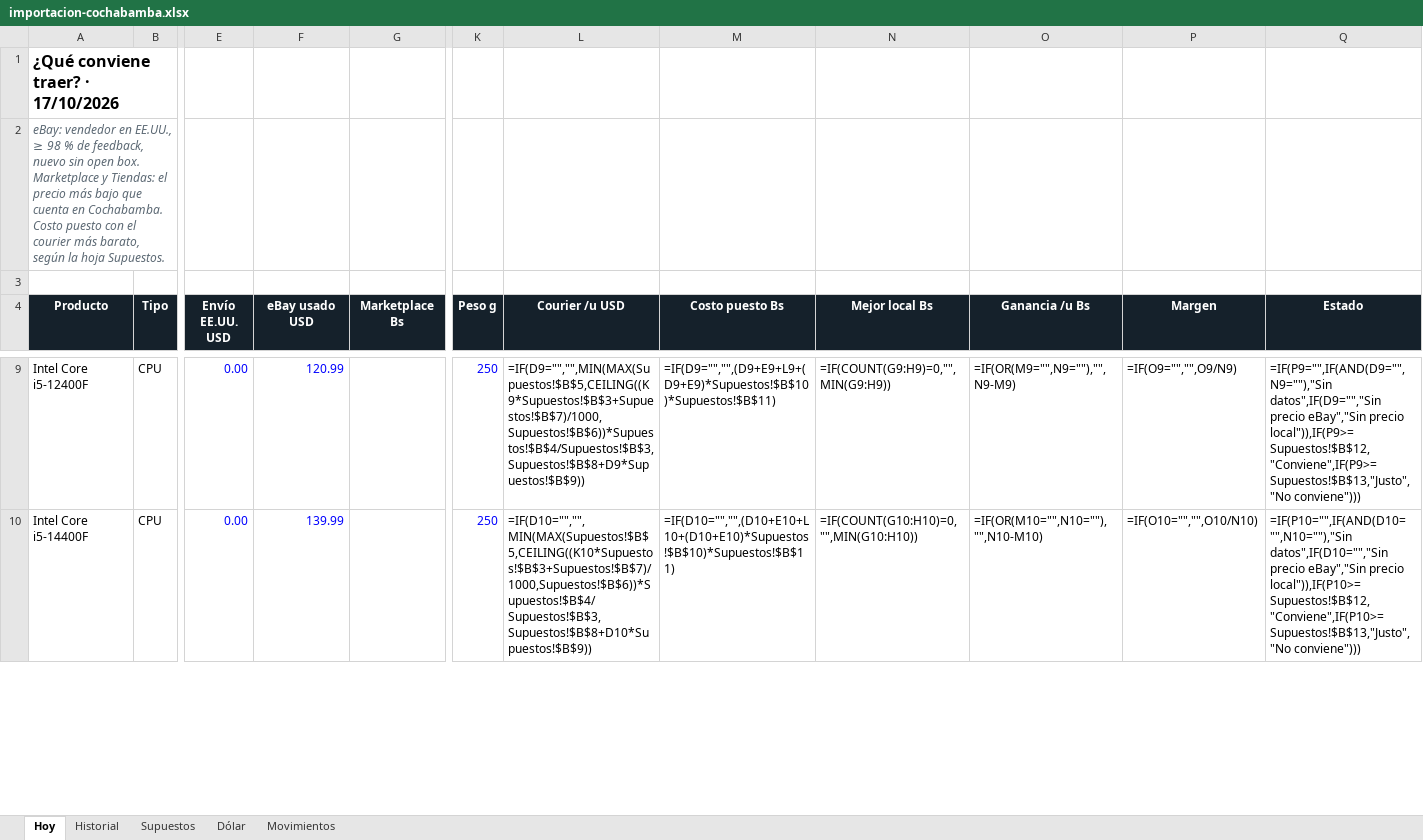
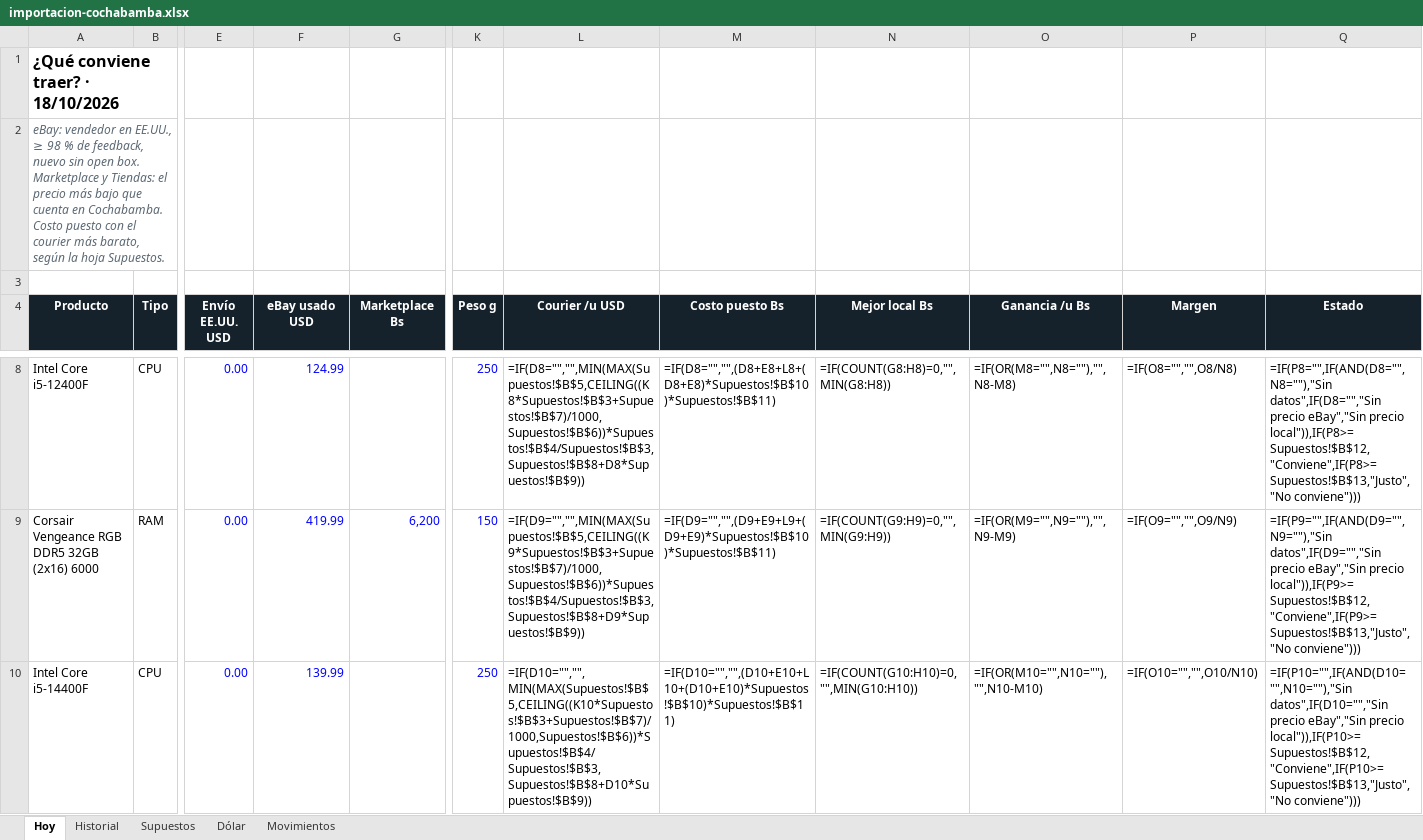
Before and after one commit to Santi491/Claude-, an Excel workbook: importacion-cochabamba.xlsx, sheet Hoy, drawn as a sheet; only a part is shown, gaps mark what is left out; values as stored, in another font and other column widths than the file's, no borders; formulas without a stored value are shown as written; conditional formats and table styles not drawn; addresses are those after the commit; rows hold the shown columns only; the diff covers the shown part only; the diff names each change by its address in the sheet, - before the commit and + after, or states it on an @@ line.

```diff
--- a/importacion-cochabamba.xlsx (sheet Hoy)
+++ b/importacion-cochabamba.xlsx (sheet Hoy)
-A1 (Producto): ¿Qué conviene traer? · 17/10/2026
+A1 (Producto): ¿Qué conviene traer? · 18/10/2026
-F8 (eBay usado USD): 120.99
+F8 (eBay usado USD): 124.99
-L8 (Courier /u USD): =IF(D9="","",MIN(MAX(Supuestos!$B$5,CEILING((K9*Supuestos!$B$3+Supuestos!$B$7)/1000,Supuestos!$B$6))*Supuestos!$B$4/Supuestos!$B$3,Supuestos!$B$8+D9*Supuestos!$B$9))
+L8 (Courier /u USD): =IF(D8="","",MIN(MAX(Supuestos!$B$5,CEILING((K8*Supuestos!$B$3+Supuestos!$B$7)/1000,Supuestos!$B$6))*Supuestos!$B$4/Supuestos!$B$3,Supuestos!$B$8+D8*Supuestos!$B$9))
-M8 (Costo puesto Bs): =IF(D9="","",(D9+E9+L9+(D9+E9)*Supuestos!$B$10)*Supuestos!$B$11)
+M8 (Costo puesto Bs): =IF(D8="","",(D8+E8+L8+(D8+E8)*Supuestos!$B$10)*Supuestos!$B$11)
-N8 (Mejor local Bs): =IF(COUNT(G9:H9)=0,"",MIN(G9:H9))
+N8 (Mejor local Bs): =IF(COUNT(G8:H8)=0,"",MIN(G8:H8))
-O8 (Ganancia /u Bs): =IF(OR(M9="",N9=""),"",N9-M9)
+O8 (Ganancia /u Bs): =IF(OR(M8="",N8=""),"",N8-M8)
-P8 (Margen): =IF(O9="","",O9/N9)
+P8 (Margen): =IF(O8="","",O8/N8)
-Q8 (Estado): =IF(P9="",IF(AND(D9="",N9=""),"Sin datos",IF(D9="","Sin precio eBay","Sin precio local")),IF(P9>=Supuestos!$B$12,"Conviene",IF(P9>=Supuestos!$B$13,"Justo","No conviene")))
+Q8 (Estado): =IF(P8="",IF(AND(D8="",N8=""),"Sin datos",IF(D8="","Sin precio eBay","Sin precio local")),IF(P8>=Supuestos!$B$12,"Conviene",IF(P8>=Supuestos!$B$13,"Justo","No conviene")))
+row 9: Corsair Vengeance RGB DDR5 32GB (2x16) 6000 | RAM | 0.00 | 419.99 | 6,200 | 150 | =IF(D9="","",MIN(MAX(Supuestos!$B$5,CEILING((K9*Supuestos!$B$3+Supuestos!$B$7)/1000,Supuestos!$B$6))*Supuestos!$B$4/Supuestos!$B$3,Supuestos!$B$8+D9*Supuestos!$B$9)) | =IF(D9="","",(D9+E9+L9+(D9+E9)*Supuestos!$B$10)*Supuestos!$B$11) | =IF(COUNT(G9:H9)=0,"",MIN(G9:H9)) | =IF(OR(M9="",N9=""),"",N9-M9) | =IF(O9="","",O9/N9) | =IF(P9="",IF(AND(D9="",N9=""),"Sin datos",IF(D9="","Sin precio eBay","Sin precio local")),IF(P9>=Supuestos!$B$12,"Conviene",IF(P9>=Supuestos!$B$13,"Justo","No conviene")))
```
Also changed, not shown: 1 added row, 2 removed rows and 41 edited cells elsewhere in this sheet, sheet Historial, sheet Movimientos, sheet Dólar, 11 other files.
